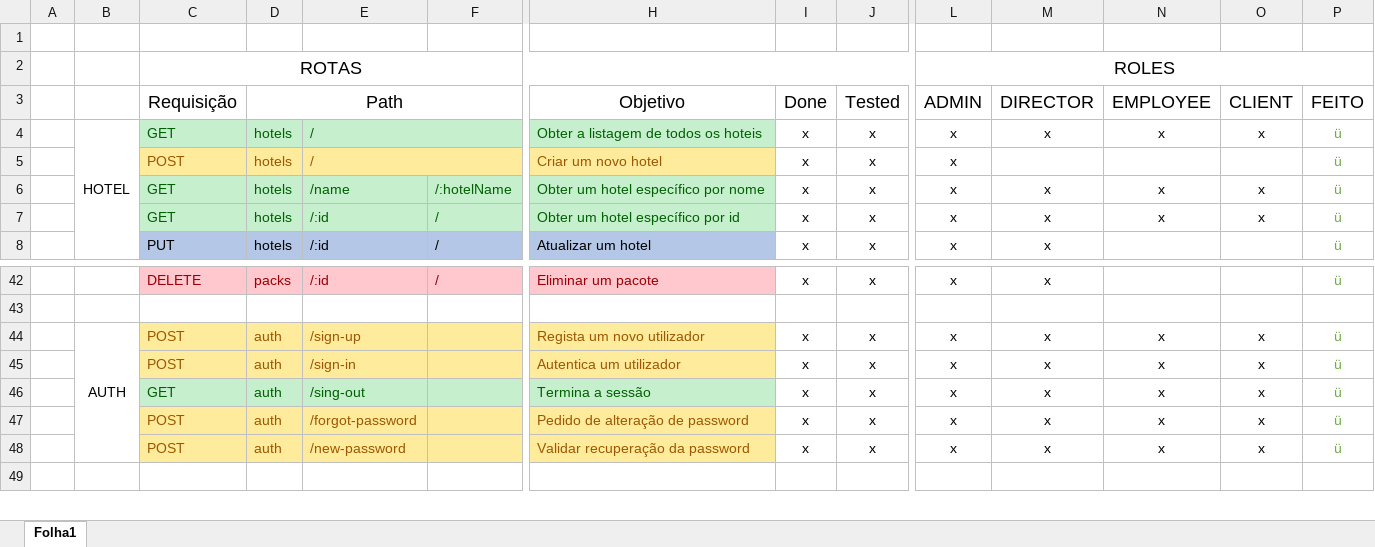
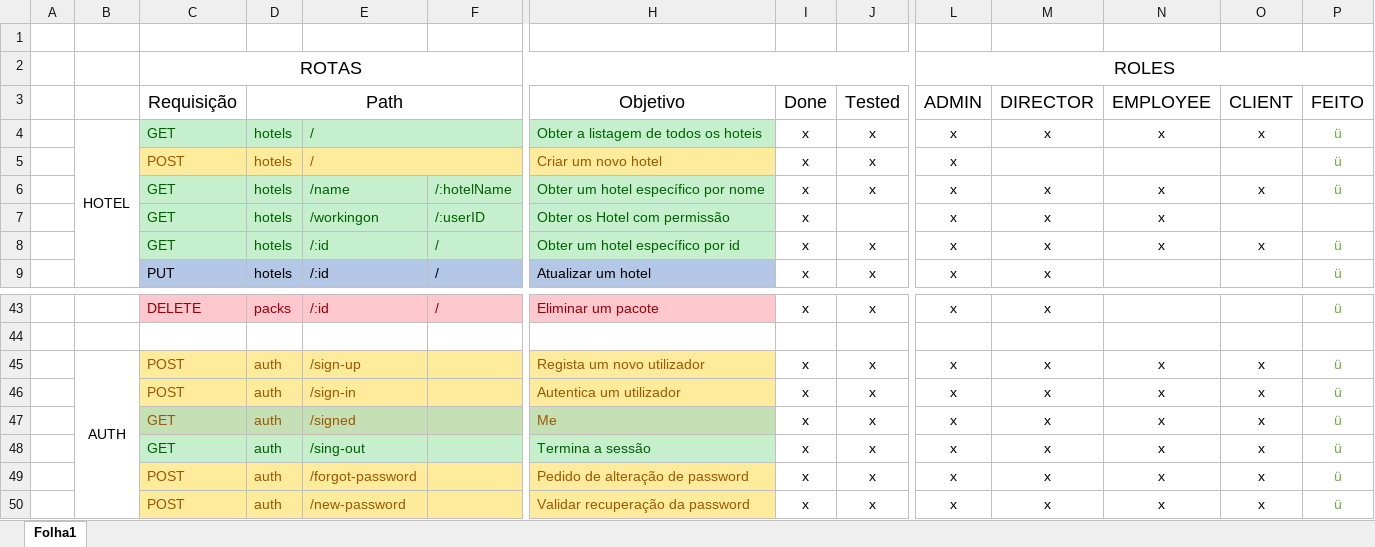
Before and after one commit to WallQ/PWA, an Excel workbook: doc/documentation/Roots.xlsx, sheet Folha1, drawn as a sheet; only a part is shown, gaps mark what is left out; the shorter side is filled out with more unchanged rows; values as stored, in another font and other column widths than the file's, no borders; rows hold the shown columns only; the diff names each change by its address in the sheet, - before the commit and + after, or states it on an @@ line.

Commit message:
BugFixs RoomType and Select Hotel

```diff
--- a/doc/documentation/Roots.xlsx (sheet Folha1)
+++ b/doc/documentation/Roots.xlsx (sheet Folha1)
+row 7:  |  | GET | hotels | /workingon | /:userID | Obter os Hotel com permissão | x |  | x | x | x
+row 47:  |  | GET | auth | /signed |  | Me | x | x | x | x | x | x | ü
```
Also changed, not shown: 6 other files.
